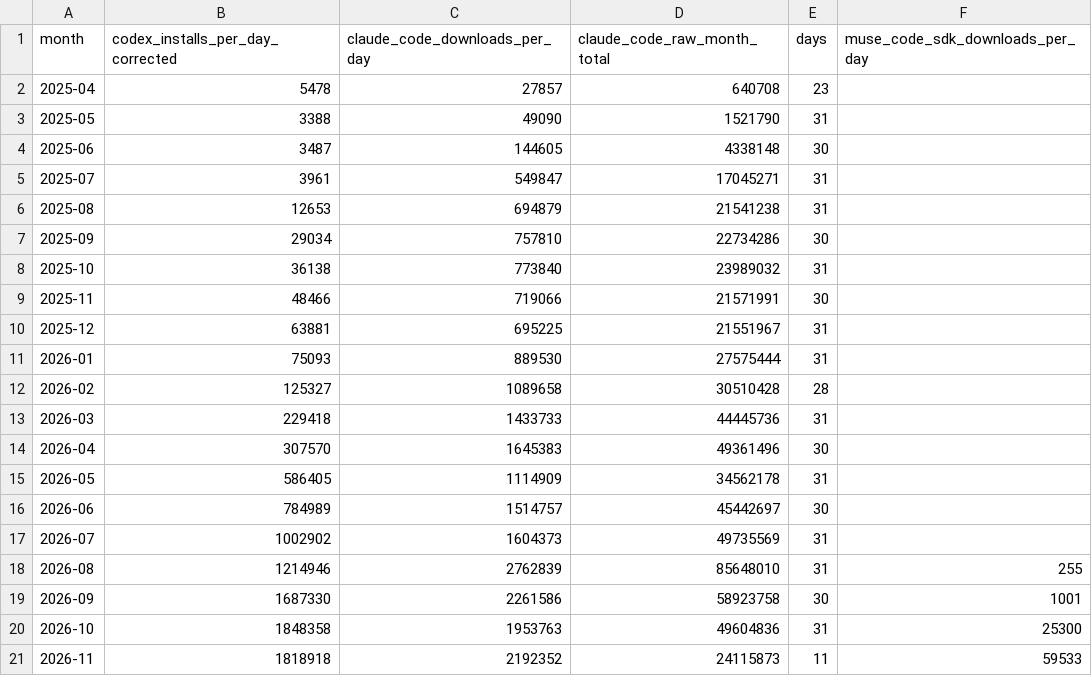
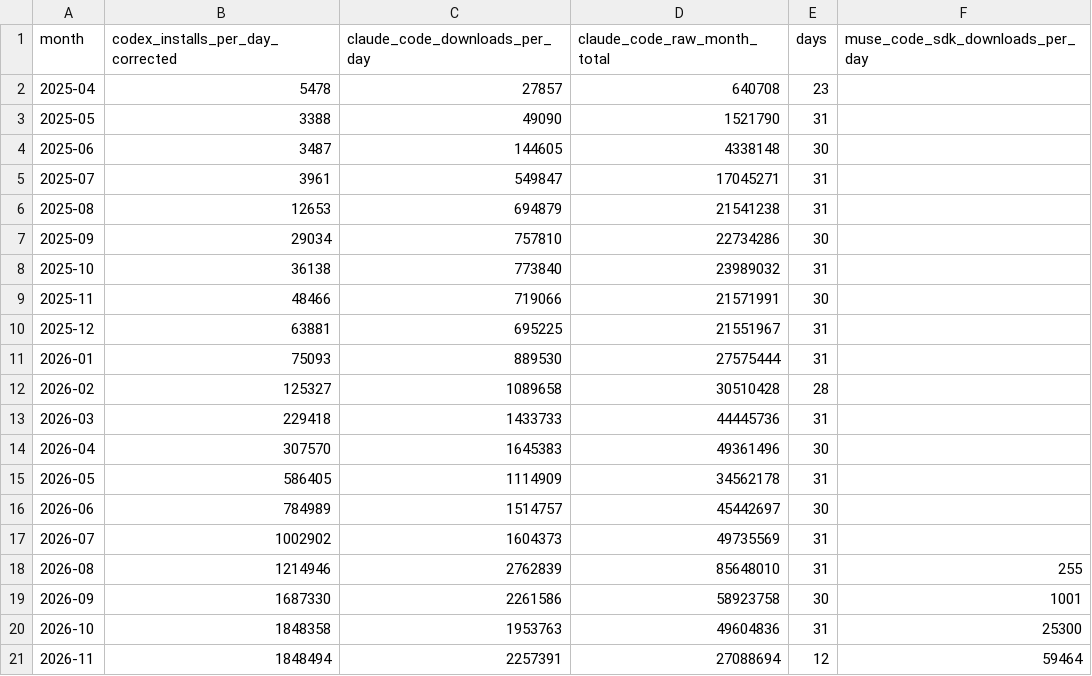
Before and after one commit to Kevin19980730/ai-adoption-monitor, a CSV file: codex-user-trend/cli_npm_monthly.csv, drawn as a sheet.

```diff
--- a/codex-user-trend/cli_npm_monthly.csv
+++ b/codex-user-trend/cli_npm_monthly.csv
@@ -20,2 +20,2 @@ month,codex_installs_per_day_corrected,claude_code_downloads_per_day,claude_code
 2026-10,1848358,1953763,49604836,31,25300
-2026-11,1818918,2192352,24115873,11,59533
+2026-11,1848494,2257391,27088694,12,59464
```
Also changed, not shown: codex-user-trend/cli_npm_daily.csv, silicon-data/silicon_index_daily.csv, 5 other files.
